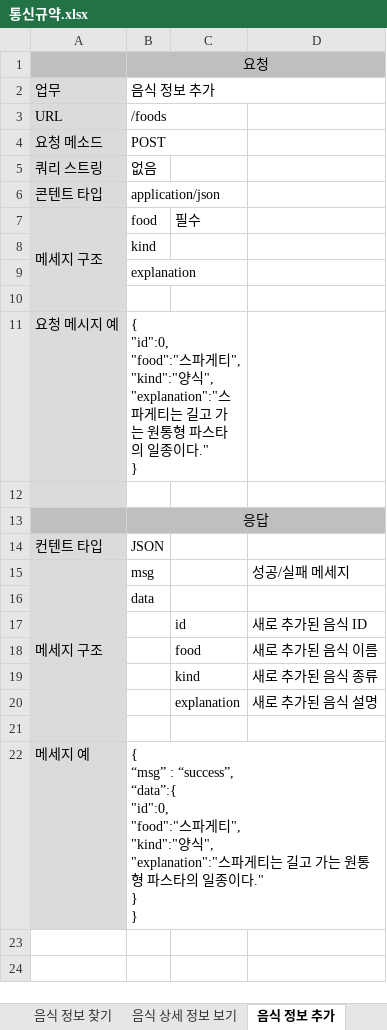
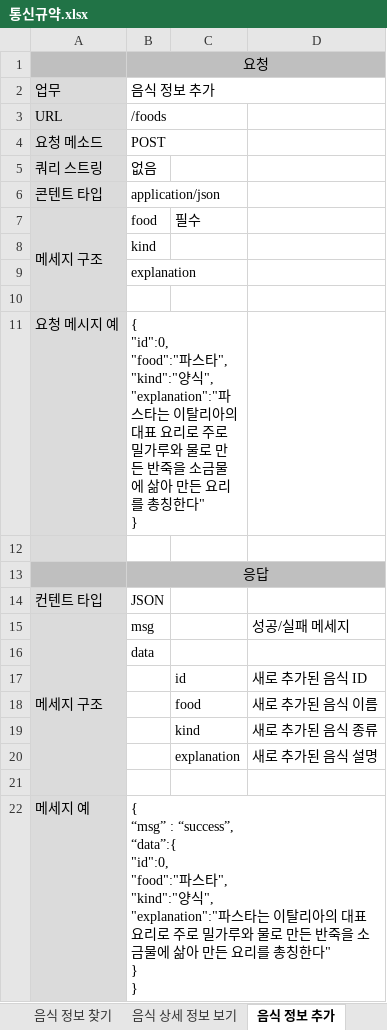
Before and after one commit to IDU-SW/202012716_LHH, an Excel workbook: 통신규약.xlsx, sheet 음식 정보 추가, drawn as a sheet; values as stored, in another font and other column widths than the file's, no borders; ↵ is a line break in a cell; the diff names each change by its address in the sheet, - before the commit and + after, or states it on an @@ line.

Commit message:
HanHee1

```diff
--- a/통신규약.xlsx (sheet 음식 정보 추가)
+++ b/통신규약.xlsx (sheet 음식 정보 추가)
-B11: { ↵ "id":0, ↵ "food":"스파게티", ↵ "kind":"양식", ↵ "explanation":"스파게티는 길고 가는 원통형 파스타의 일종이다." ↵ }
+B11: { ↵ "id":0, ↵ "food":"파스타", ↵ "kind":"양식", ↵ "explanation":"파스타는 이탈리아의 대표 요리로 주로 밀가루와 물로 만든 반죽을 소금물에 삶아 만든 요리를 총칭한다" ↵ }
-B22: …“success”, ↵ “data”:{ ↵ "id":0, ↵ "food":"스파게티", ↵ "kind":"양식", ↵ "explanation":"스파게티는 길고 가는 원통형 파스타의 일종이다." ↵ } ↵ }
+B22: …“success”, ↵ “data”:{ ↵ "id":0, ↵ "food":"파스타", ↵ "kind":"양식", ↵ "explanation":"파스타는 이탈리아의 대표 요리로 주로 밀가루와 물로 만든 반죽을 소금물에 삶아 만든 요리를 총칭한다" ↵ } ↵ }
```
Also changed, not shown: sheet 음식 상세 정보 보기, sheet 음식 정보 찾기.
